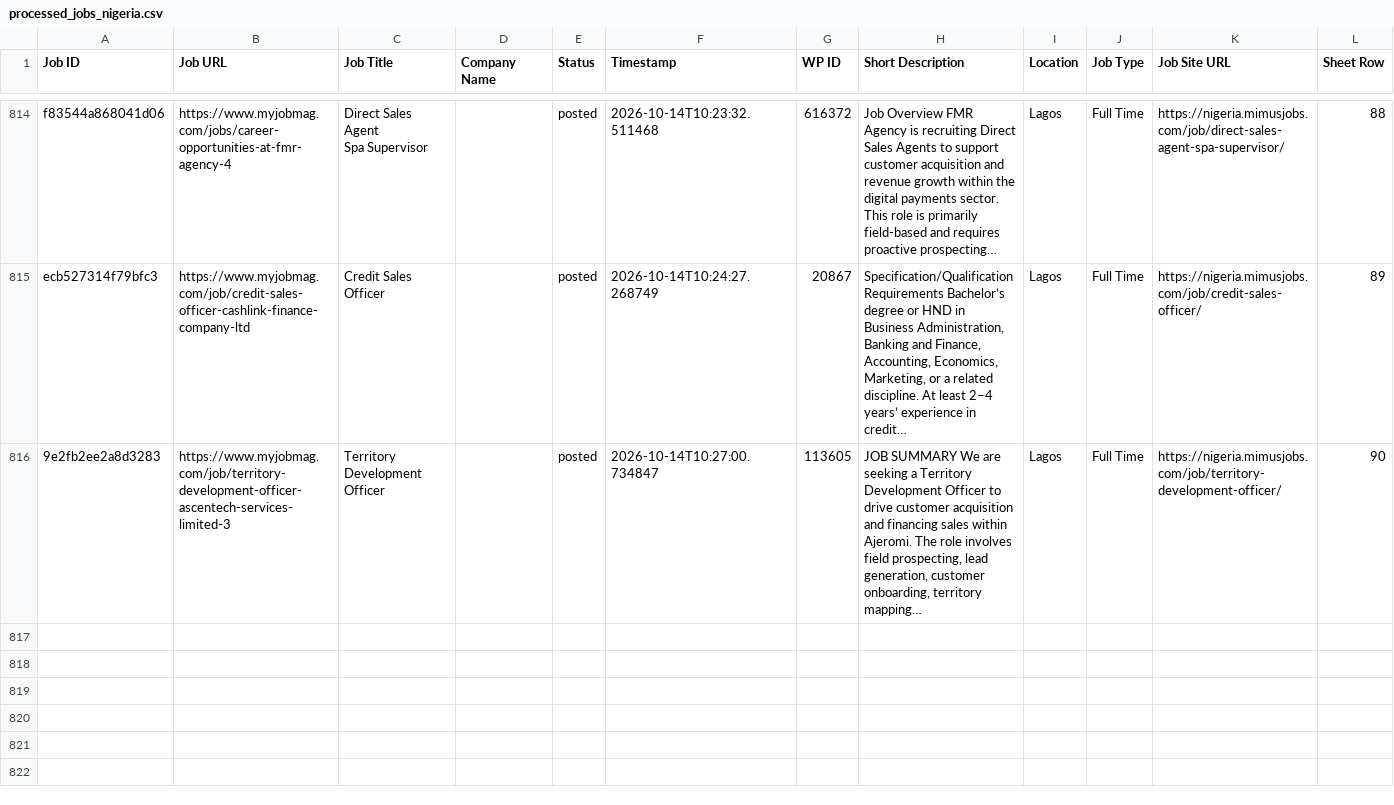
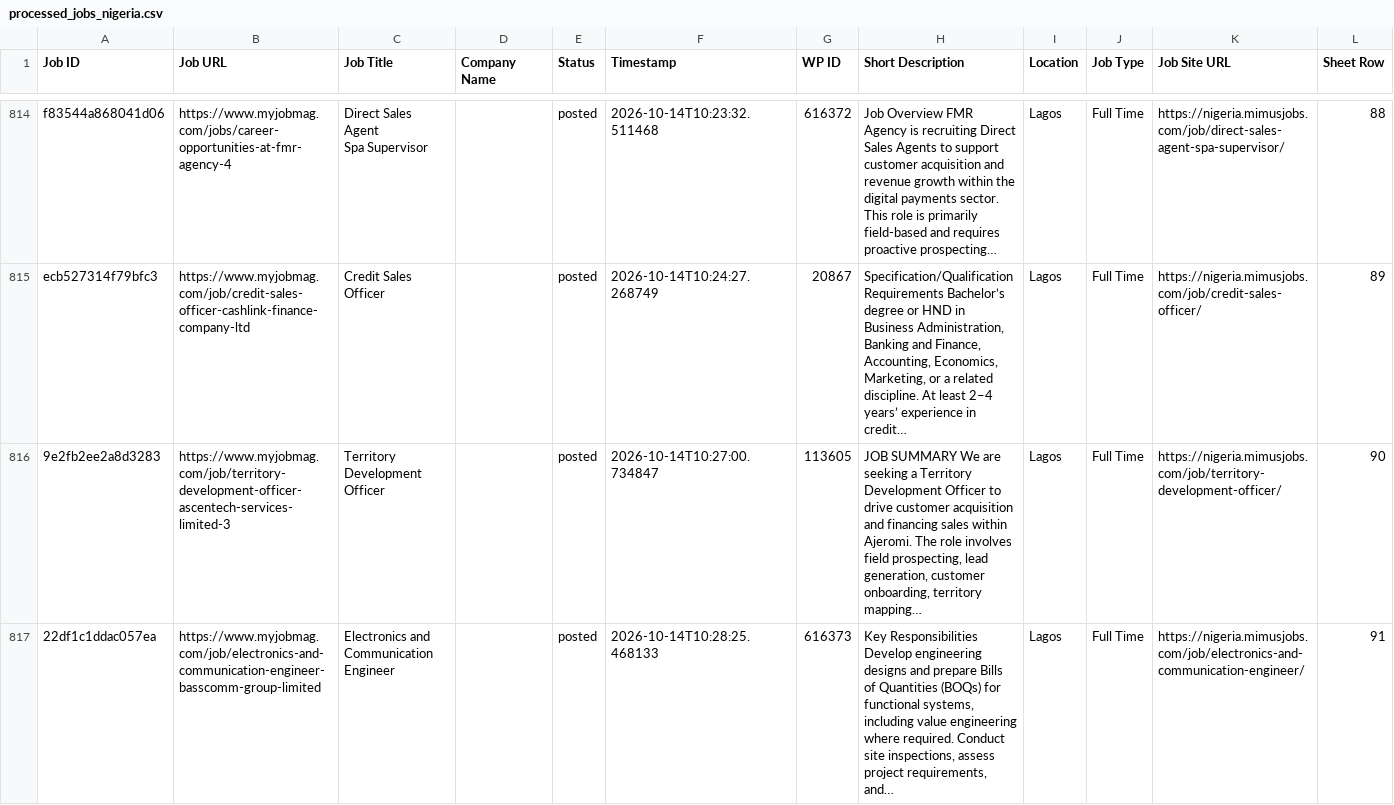
Before and after one commit to projectfetcher/ng, a CSV file: processed_jobs_nigeria.csv, drawn as a sheet; only a part is shown, gaps mark what is left out.

```diff
--- a/processed_jobs_nigeria.csv
+++ b/processed_jobs_nigeria.csv
@@ -3746 +3746,2 @@ ecb527314f79bfc3,https://www.myjobmag.com/job/credit-sales-officer-cashlink-fina
 9e2fb2ee2a8d3283,https://www.myjobmag.com/job/territory-development-officer-ascentech-services-limited-3,Territory Development Officer,,posted,2026-10-14T10:27:00.734847,113605,"JOB SUMMARY We are seeking a Territory Development Officer to drive customer acquisition and financing sales within Ajeromi. The role involves field prospecting, lead generation, customer onboarding, territory mapping…",Lagos,Full Time,https://nigeria.mimusjobs.com/job/territory-development-officer/,90
+22df1c1ddac057ea,https://www.myjobmag.com/job/electronics-and-communication-engineer-basscomm-group-limited,Electronics and Communication Engineer,,posted,2026-10-14T10:28:25.468133,616373,"Key Responsibilities Develop engineering designs and prepare Bills of Quantities (BOQs) for functional systems, including value engineering where required. Conduct site inspections, assess project requirements, and…",Lagos,Full Time,https://nigeria.mimusjobs.com/job/electronics-and-communication-engineer/,91
```
